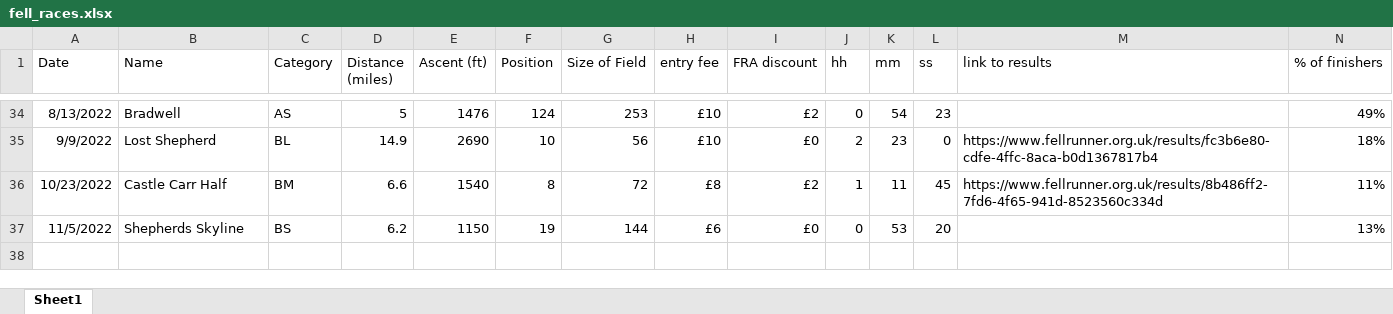
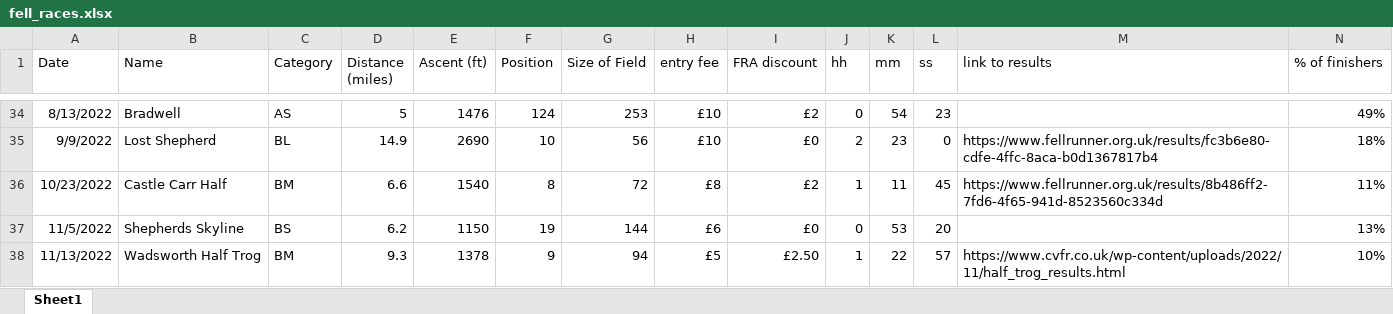
Before and after one commit to jdconey/bits_and_bobs, an Excel workbook: fell_races.xlsx, sheet Sheet1, drawn as a sheet; only a part is shown, gaps mark what is left out; values as stored, in another font and other column widths than the file's, no borders; rows hold the shown columns only; the diff names each change by its address in the sheet, - before the commit and + after, or states it on an @@ line.

Commit message:
Update fell_races.xlsx

```diff
--- a/fell_races.xlsx (sheet Sheet1)
+++ b/fell_races.xlsx (sheet Sheet1)
+row 38: 11/13/2022 | Wadsworth Half Trog | BM | 9.3 | 1378 | 9 | 94 | £5 | £2.50 | 1 | 22 | 57 | https://www.cvfr.co.uk/wp-content/uploads/2022/11/half_trog_results.html | 10%
```
